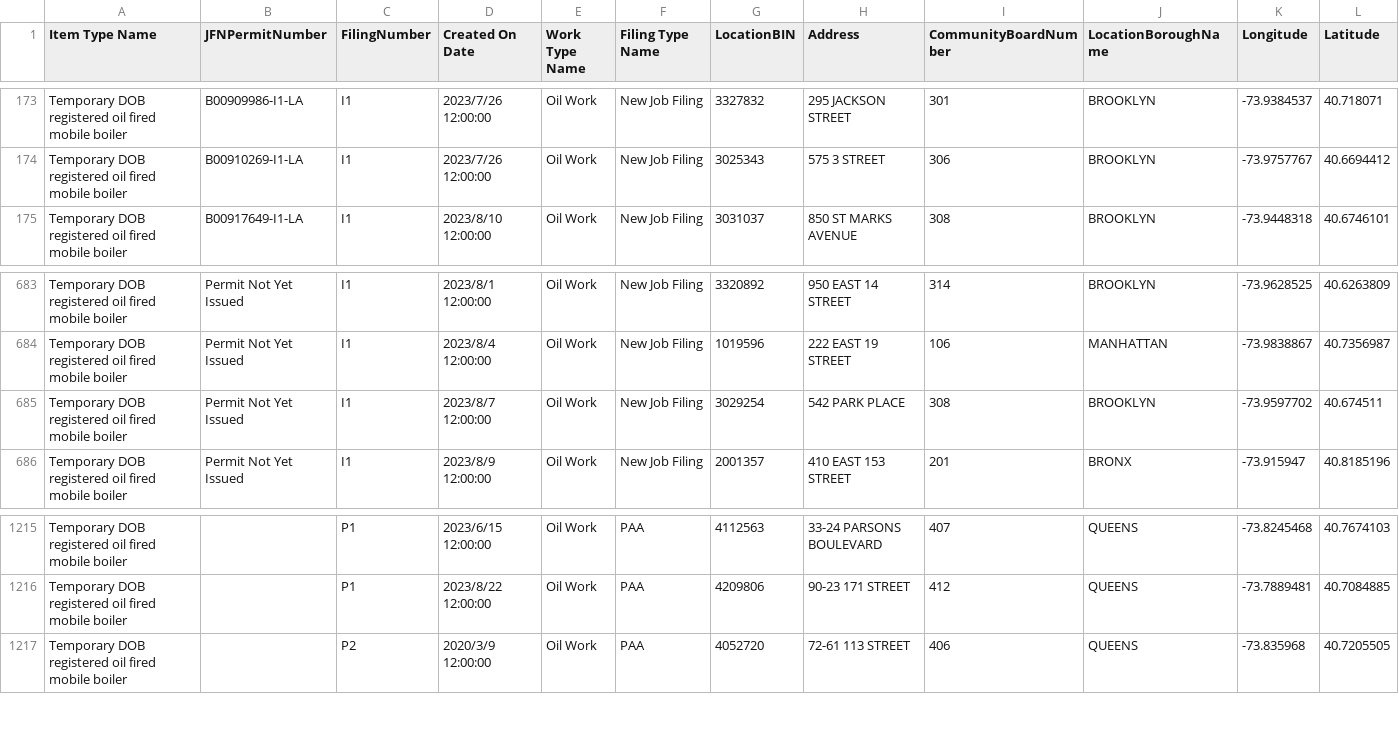
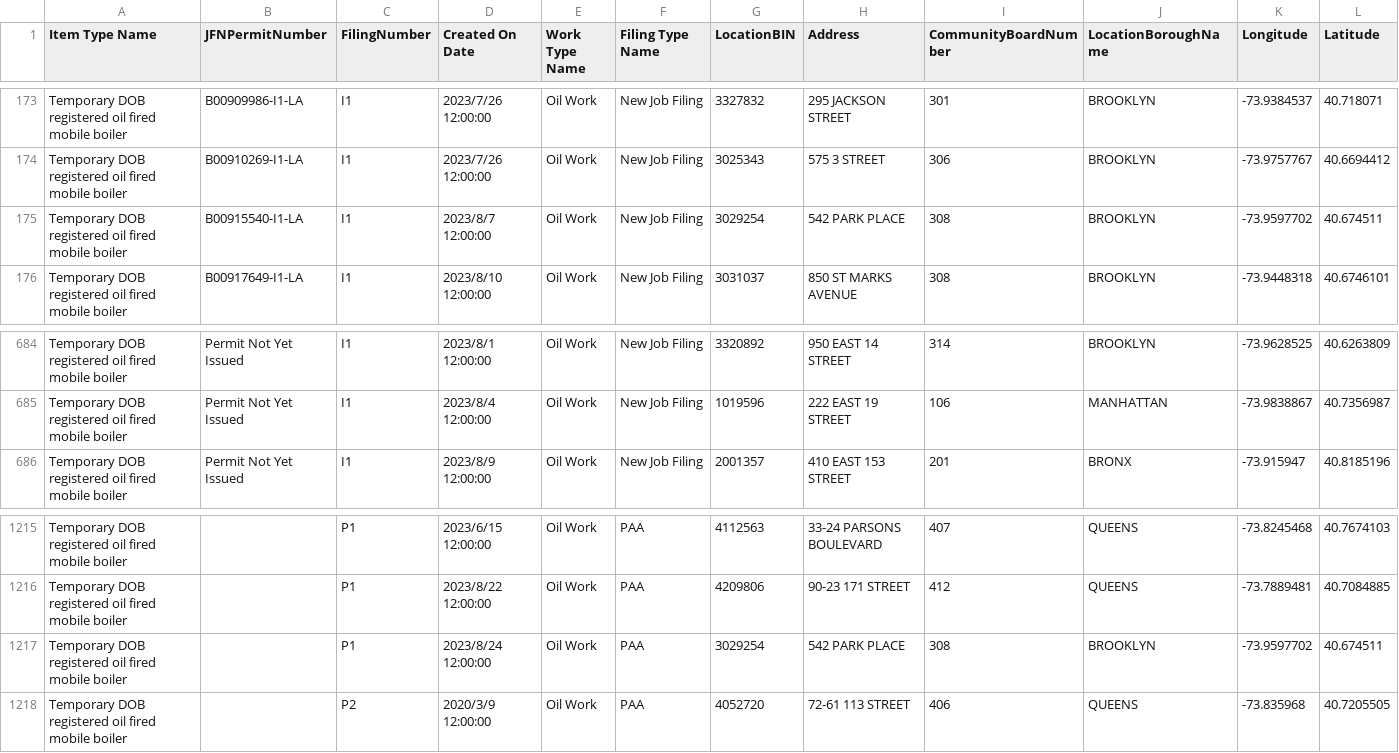
Before and after one commit to NYCDOB/Mobile_Boilers, a CSV file: data/laaMobileBoiler.csv, drawn as a sheet; only a part is shown, gaps mark what is left out; removed rows and columns are numbered as before the commit, all else as after; rows hold the shown columns only; the diff names each change by its address in the sheet, - before the commit and + after, or states it on an @@ line.

```diff
--- a/data/laaMobileBoiler.csv
+++ b/data/laaMobileBoiler.csv
+row 175: Temporary DOB registered oil fired mobile boiler | B00915540-I1-LA | I1 | 2023/8/7 12:00:00 | Oil Work | New Job Filing | 3029254 | 542 PARK PLACE | 308 | BROOKLYN | -73.9597702 | 40.674511
-row 685: Temporary DOB registered oil fired mobile boiler | Permit Not Yet Issued | I1 | 2023/8/7 12:00:00 | Oil Work | New Job Filing | 3029254 | 542 PARK PLACE | 308 | BROOKLYN | -73.9597702 | 40.674511
+row 1217: Temporary DOB registered oil fired mobile boiler |  | P1 | 2023/8/24 12:00:00 | Oil Work | PAA | 3029254 | 542 PARK PLACE | 308 | BROOKLYN | -73.9597702 | 40.674511
```
Also changed, not shown: 1 other file.
